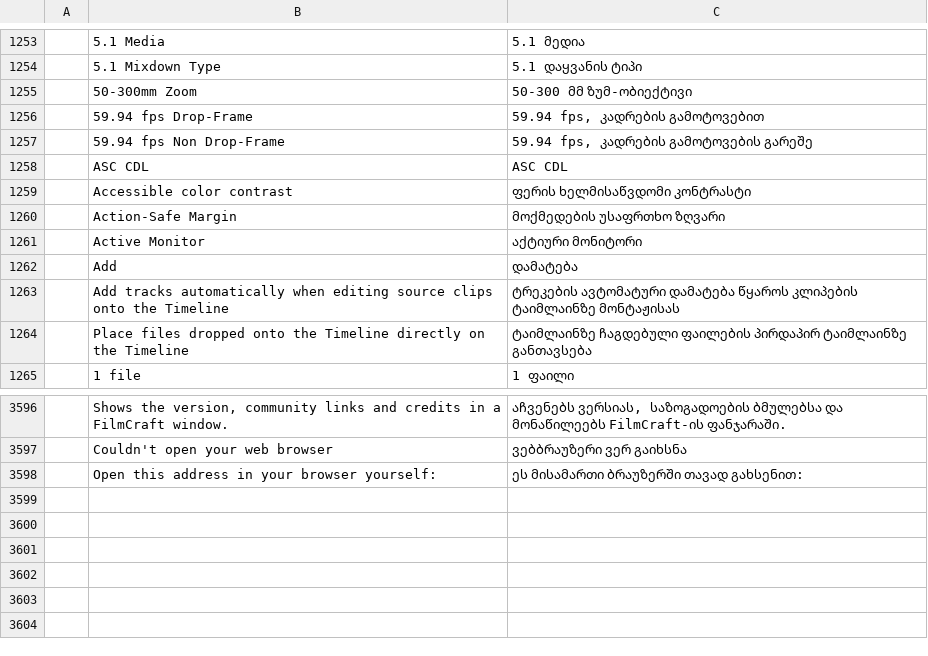
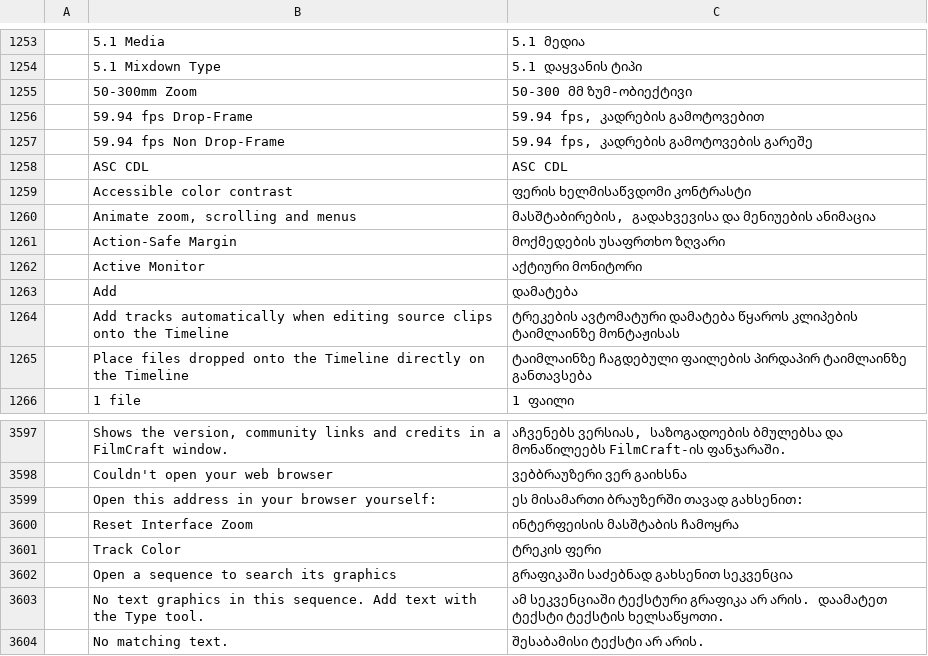
Before and after one commit to devius/filmcraft, a TSV file: crates/ui-egui/src/i18n/ka.tsv, drawn as a sheet; only a part is shown, gaps mark what is left out; the diff names each change by its address in the sheet, - before the commit and + after, or states it on an @@ line.

```diff
--- a/crates/ui-egui/src/i18n/ka.tsv
+++ b/crates/ui-egui/src/i18n/ka.tsv
+row 1260:  | Animate zoom, scrolling and menus | მასშტაბირების, გადახვევისა და მენიუების ანიმაცია
+row 3600:  | Reset Interface Zoom | ინტერფეისის მასშტაბის ჩამოყრა
+row 3601:  | Track Color | ტრეკის ფერი
+row 3602:  | Open a sequence to search its graphics | გრაფიკაში საძებნად გახსენით სეკვენცია
+row 3603:  | No text graphics in this sequence. Add text with the Type tool. | ამ სეკვენციაში ტექსტური გრაფიკა არ არის. დაამატეთ ტექსტი ტექსტის ხელსაწყოთი.
+row 3604:  | No matching text. | შესაბამისი ტექსტი არ არის.
```
Also changed, not shown: 1 other file.
